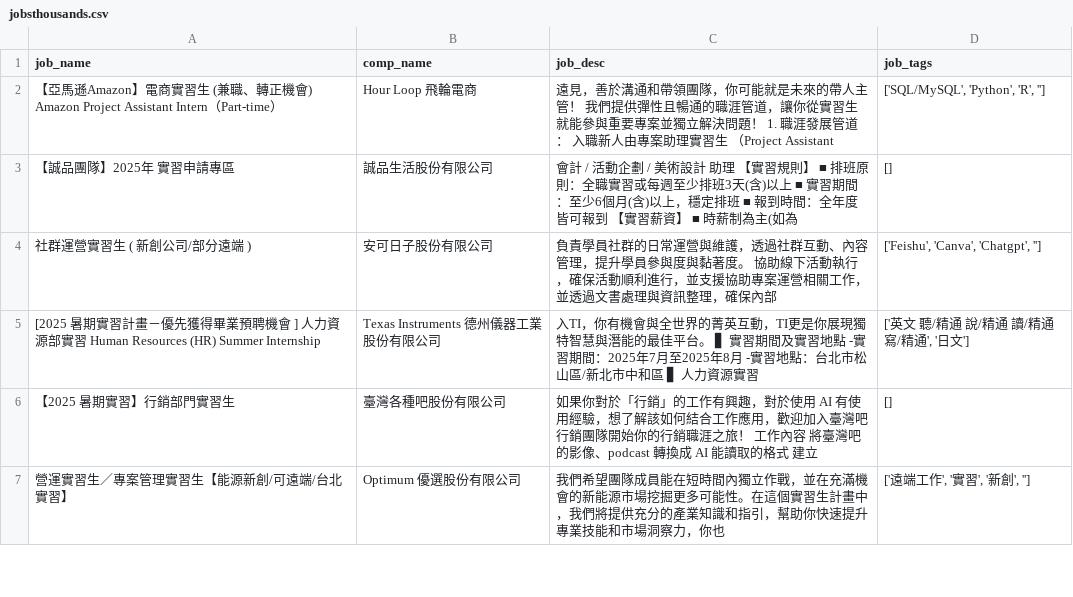
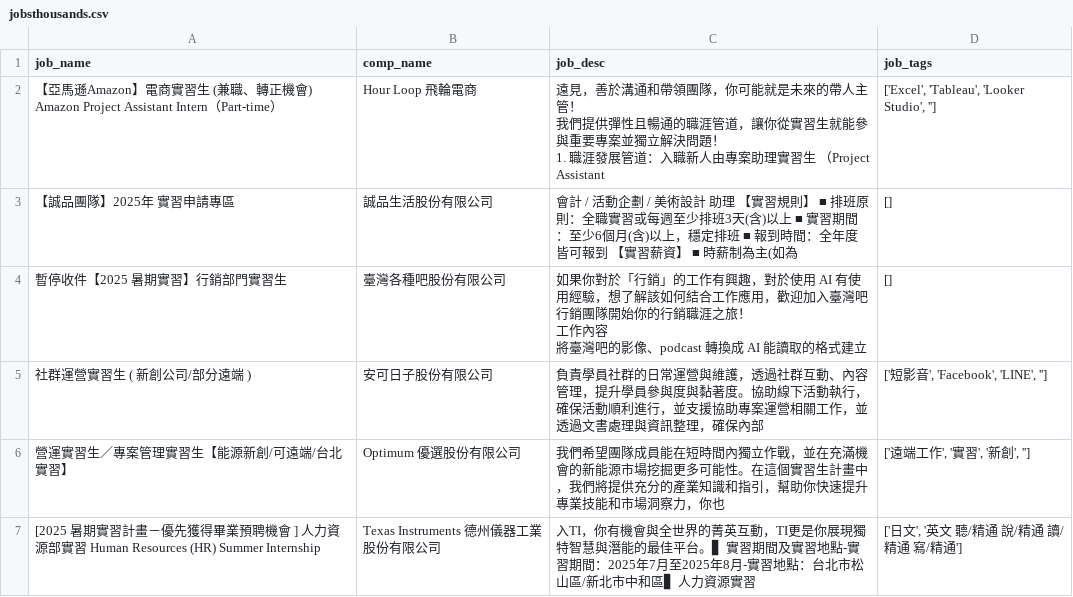
Before and after one commit to Melody424/Gild-chatbot, a CSV file: pages/jobsthousands.csv, drawn as a sheet; only a part is shown; the diff covers the shown part only.

```diff
--- a/pages/jobsthousands.csv
+++ b/pages/jobsthousands.csv
@@ -1,7 +1,13 @@
 job_name,comp_name,job_desc,job_tags
-【亞馬遜Amazon】電商實習生 (兼職、轉正機會) Amazon Project Assistant Intern（Part-time）,Hour Loop 飛輪電商,遠見，善於溝通和帶領團隊，你可能就是未來的帶人主管！ 我們提供彈性且暢通的職涯管道，讓你從實習生就能參與重要專案並獨立解決問題！ 1. 職涯發展管道： 入職新人由專案助理實習生 （Project Assistant,"['SQL/MySQL', 'Python', 'R', '']"
+【亞馬遜Amazon】電商實習生 (兼職、轉正機會) Amazon Project Assistant Intern（Part-time）,Hour Loop 飛輪電商,"遠見，善於溝通和帶領團隊，你可能就是未來的帶人主管！
+我們提供彈性且暢通的職涯管道，讓你從實習生就能參與重要專案並獨立解決問題！
+1. 職涯發展管道：入職新人由專案助理實習生 （Project Assistant","['Excel', 'Tableau', 'Looker Studio', '']"
 【誠品團隊】2025年 實習申請專區,誠品生活股份有限公司,會計 / 活動企劃 / 美術設計 助理 【實習規則】 ■ 排班原則：全職實習或每週至少排班3天(含)以上 ■ 實習期間：至少6個月(含)以上，穩定排班 ■ 報到時間：全年度皆可報到 【實習薪資】 ■ 時薪制為主(如為,[]
-社群運營實習生 ( 新創公司/部分遠端 ),安可日子股份有限公司,負責學員社群的日常運營與維護，透過社群互動、內容管理，提升學員參與度與黏著度。 協助線下活動執行，確保活動順利進行，並支援協助專案運營相關工作，並透過文書處理與資訊整理，確保內部,"['Feishu', 'Canva', 'Chatgpt', '']"
-[2025 暑期實習計畫－優先獲得畢業預聘機會 ] 人力資源部實習 Human Resources (HR) Summer Internship,Texas Instruments 德州儀器工業股份有限公司,入TI，你有機會與全世界的菁英互動，TI更是你展現獨特智慧與潛能的最佳平台。 ▋ 實習期間及實習地點 -實習期間：2025年7月至2025年8月 -實習地點：台北市松山區/新北市中和區 ▋ 人力資源實習,"['英文  聽/精通  說/精通   讀/精通   寫/精通', '日文']"
-【2025 暑期實習】行銷部門實習生,臺灣各種吧股份有限公司,如果你對於「行銷」的工作有興趣，對於使用 AI 有使用經驗，想了解該如何結合工作應用，歡迎加入臺灣吧行銷團隊開始你的行銷職涯之旅！ 工作內容 將臺灣吧的影像、podcast 轉換成 AI 能讀取的格式 建立,[]
+暫停收件【2025 暑期實習】行銷部門實習生,臺灣各種吧股份有限公司,"如果你對於「行銷」的工作有興趣，對於使用 AI 有使用經驗，想了解該如何結合工作應用，歡迎加入臺灣吧行銷團隊開始你的行銷職涯之旅！
+
+
+工作內容
+將臺灣吧的影像、podcast 轉換成 AI 能讀取的格式建立",[]
+社群運營實習生 ( 新創公司/部分遠端 ),安可日子股份有限公司,負責學員社群的日常運營與維護，透過社群互動、內容管理，提升學員參與度與黏著度。協助線下活動執行，確保活動順利進行，並支援協助專案運營相關工作，並透過文書處理與資訊整理，確保內部,"['短影音', 'Facebook', 'LINE', '']"
 營運實習生／專案管理實習生【能源新創/可遠端/台北實習】,Optimum 優選股份有限公司,我們希望團隊成員能在短時間內獨立作戰，並在充滿機會的新能源市場挖掘更多可能性。在這個實習生計畫中，我們將提供充分的產業知識和指引，幫助你快速提升專業技能和市場洞察力，你也,"['遠端工作', '實習', '新創', '']"
+[2025 暑期實習計畫－優先獲得畢業預聘機會 ] 人力資源部實習 Human Resources (HR) Summer Internship,Texas Instruments 德州儀器工業股份有限公司,入TI，你有機會與全世界的菁英互動，TI更是你展現獨特智慧與潛能的最佳平台。▋ 實習期間及實習地點-實習期間：2025年7月至2025年8月-實習地點：台北市松山區/新北市中和區▋ 人力資源實習,"['日文', '英文  聽/精通  說/精通   讀/精通   寫/精通']"
```
Also changed, not shown: 10 added rows, 10 removed rows, 3 moved rows and 2 edited cells elsewhere in this file.
